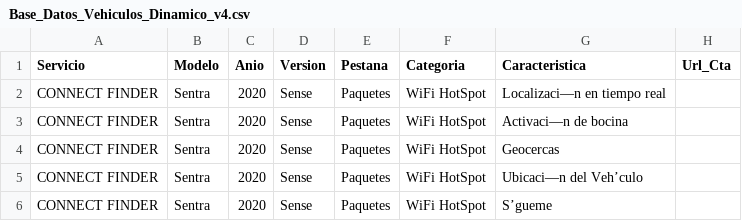
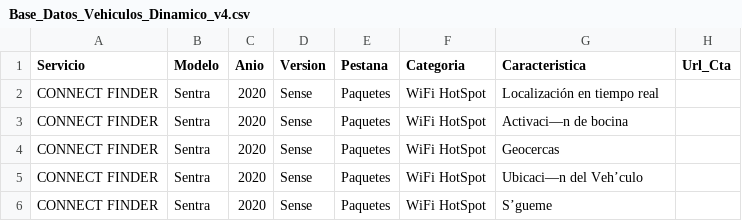
Before and after one commit to JoseManuelR23/connect, a CSV file: Base_Datos_Vehiculos_Dinamico_v4.csv, drawn as a sheet; only a part is shown.

Commit message:
Fix character encoding and update vehicle entries
Updated vehicle database with corrected character encoding and added new entries for 2020 and 2021 Nissan Sentra models.

```diff
--- a/Base_Datos_Vehiculos_Dinamico_v4.csv
+++ b/Base_Datos_Vehiculos_Dinamico_v4.csv
@@ -1,3 +1,3 @@
 Servicio,Modelo,Anio,Version,Pestana,Categoria,Caracteristica,Url_Cta
-CONNECT FINDER,Sentra,2020,Sense,Paquetes,WiFi HotSpot,Localizaci—n en tiempo real,
+CONNECT FINDER,Sentra,2020,Sense,Paquetes,WiFi HotSpot,Localización en tiempo real,
 CONNECT FINDER,Sentra,2020,Sense,Paquetes,WiFi HotSpot,Activaci—n de bocina,
```
